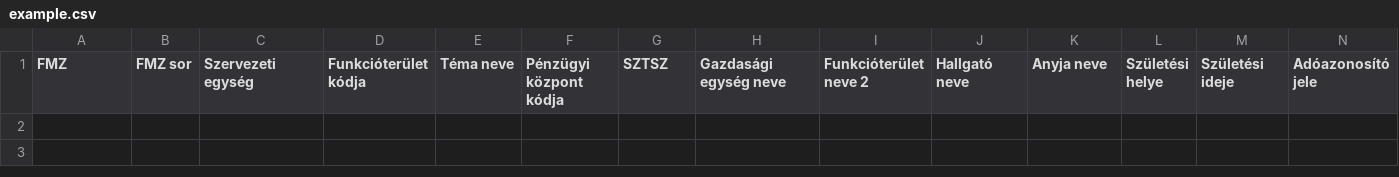
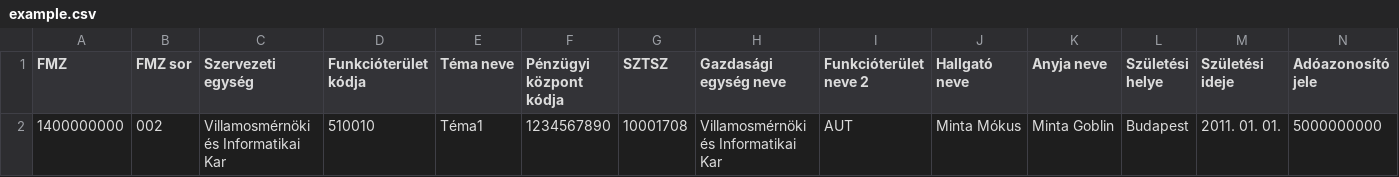
Before and after one commit to csorbakristof/learning_ai, a CSV file: SmartdocKitolto/example.csv, drawn as a sheet; only a part is shown; rows hold the shown columns only; the diff names each change by its address in the sheet, - before the commit and + after, or states it on an @@ line.

```diff
--- a/SmartdocKitolto/example.csv
+++ b/SmartdocKitolto/example.csv
+row 2: 1400000000 | 002 | Villamosmérnöki és Informatikai Kar | 510010 | Téma1 | 1234567890 | 10001708 | Villamosmérnöki és Informatikai Kar | AUT | Minta Mókus | Minta Goblin | Budapest | 2011. 01. 01. | 5000000000
```
Also changed, not shown: 10 other files.
